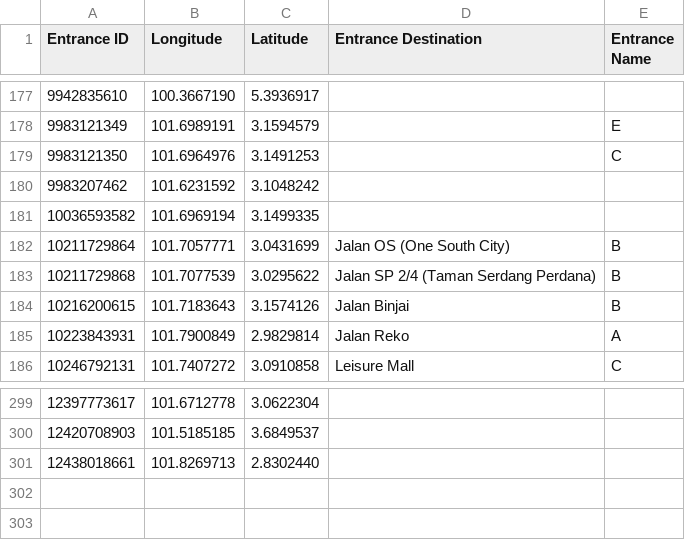
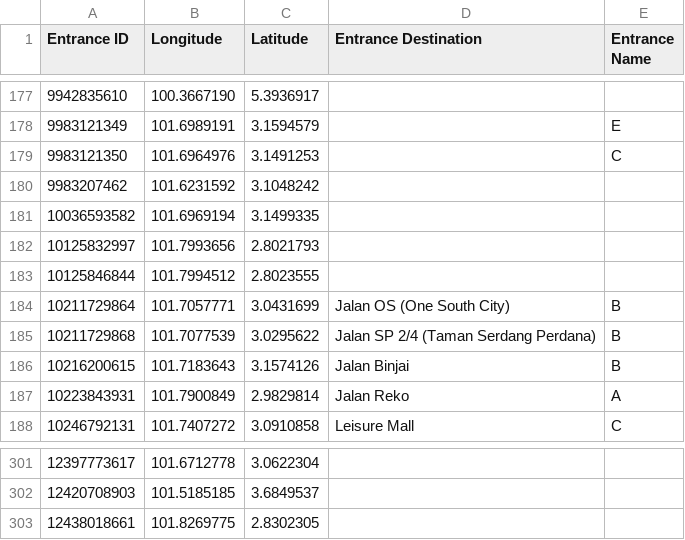
Before and after one commit to nabilersyad/transit-stations-database, a CSV file: data/klang_valley_entrances.csv, drawn as a sheet; only a part is shown, gaps mark what is left out.

```diff
--- a/data/klang_valley_entrances.csv
+++ b/data/klang_valley_entrances.csv
@@ -181,2 +181,4 @@ Entrance ID,Longitude,Latitude,Entrance Destination,Entrance Name
 10036593582,101.6969194,3.1499335,,
+10125832997,101.7993656,2.8021793,,
+10125846844,101.7994512,2.8023555,,
 10211729864,101.7057771,3.0431699,Jalan OS (One South City),B
@@ -300,2 +302,2 @@ Entrance ID,Longitude,Latitude,Entrance Destination,Entrance Name
 12420708903,101.5185185,3.6849537,,
-12438018661,101.8269713,2.8302440,,
+12438018661,101.8269775,2.8302305,,
```
Also changed, not shown: data/klang_valley_stations_entrances_relation.csv, data_cleansed/klang_valley_entrances_cleansed.csv, 2 other files.
